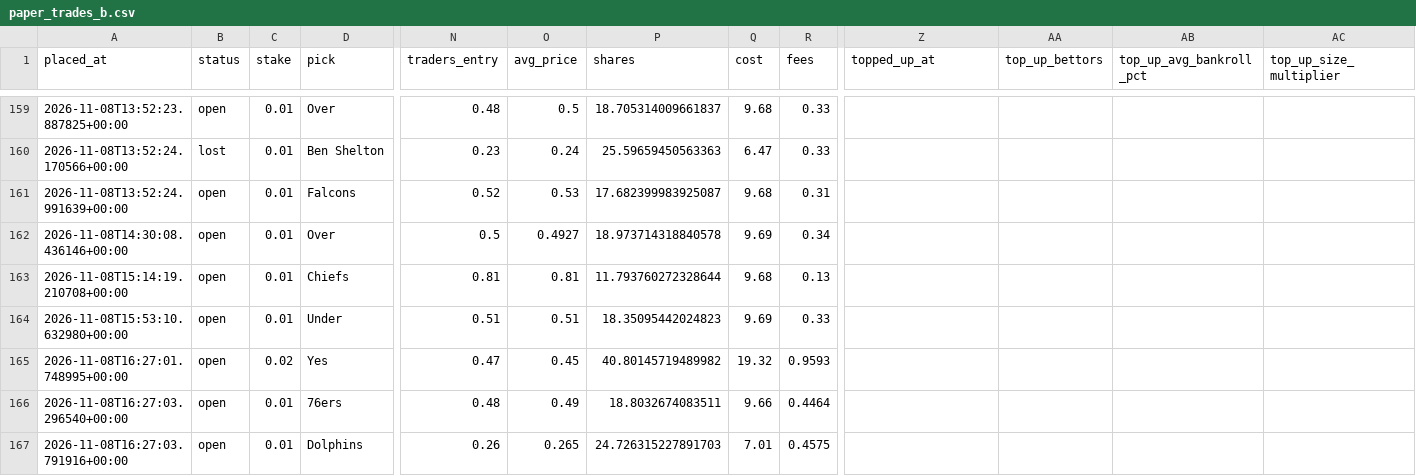
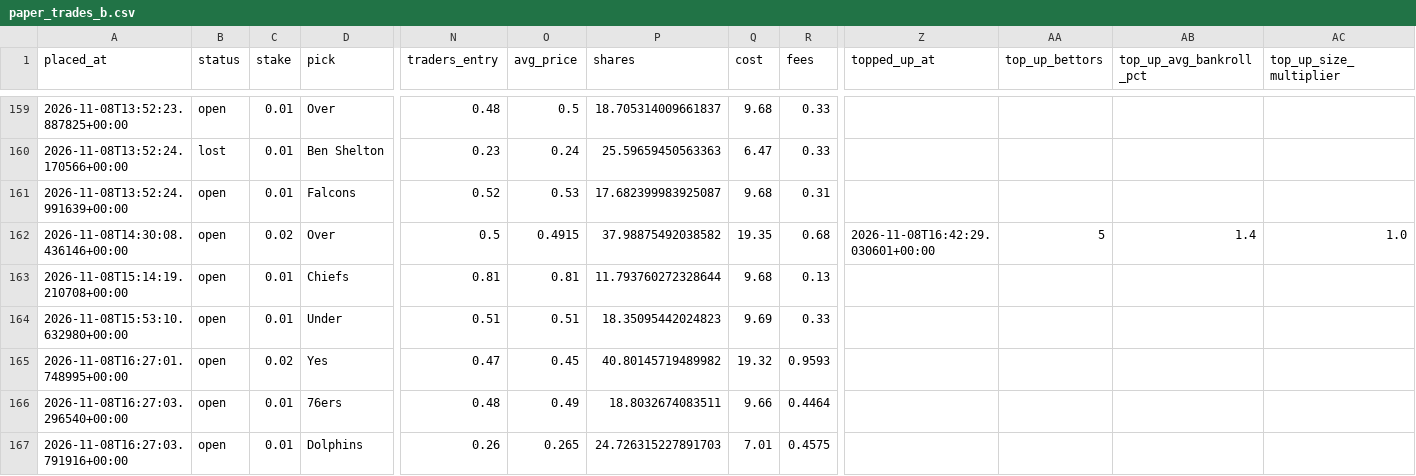
Before and after one commit to bhooder/Polymarket, a CSV file: paper_trades_b.csv, drawn as a sheet; only a part is shown, gaps mark what is left out; the diff names each change by its address in the sheet, - before the commit and + after, or states it on an @@ line.

```diff
--- a/paper_trades_b.csv
+++ b/paper_trades_b.csv
-C162 (stake): 0.01
+C162 (stake): 0.02
-O162 (avg_price): 0.4927
+O162 (avg_price): 0.4915
-P162 (shares): 18.973714318840578
+P162 (shares): 37.98875492038582
-Q162 (cost): 9.69
+Q162 (cost): 19.35
-R162 (fees): 0.34
+R162 (fees): 0.68
-Z162 (topped_up_at): (empty)
+Z162 (topped_up_at): 2026-11-08T16:42:29.030601+00:00
-AA162 (top_up_bettors): (empty)
+AA162 (top_up_bettors): 5
-AB162 (top_up_avg_bankroll_pct): (empty)
+AB162 (top_up_avg_bankroll_pct): 1.4
-AC162 (top_up_size_multiplier): (empty)
+AC162 (top_up_size_multiplier): 1.0
```
Also changed, not shown: live_trades.csv, paper_trades.csv, 8 other files.
